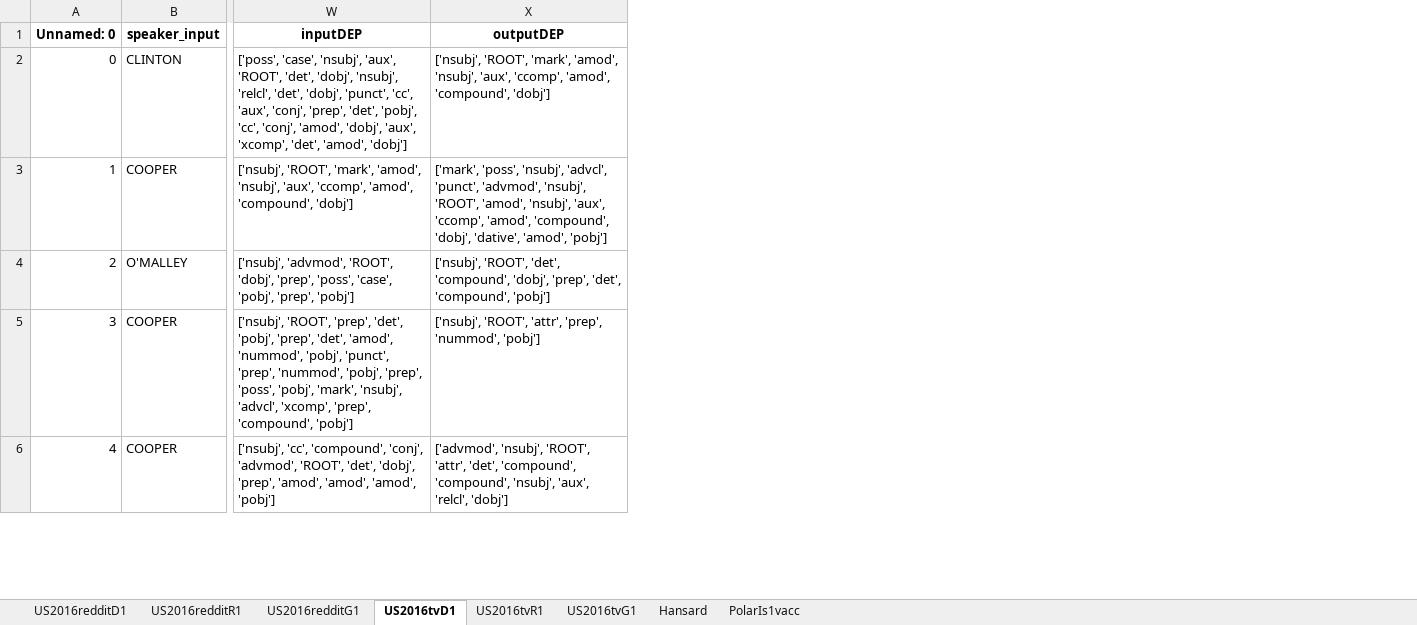
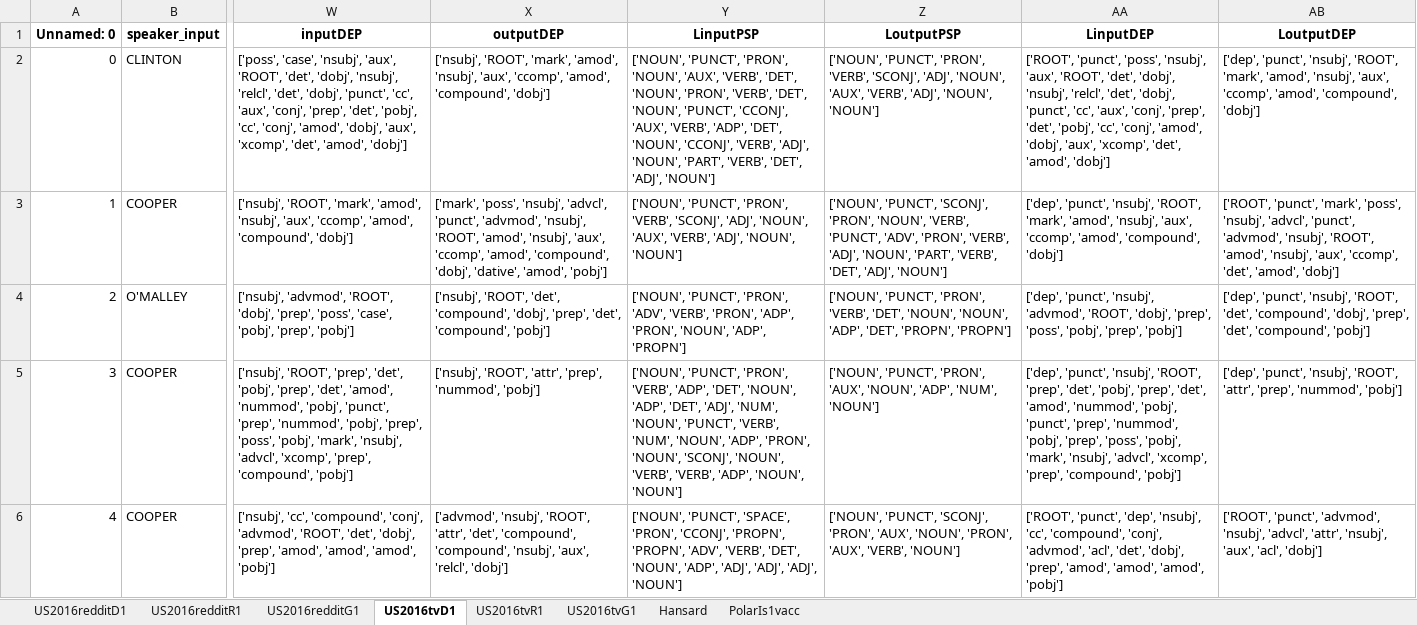
Before and after one commit to kaatkaa/DynRephrEAn, an Excel workbook: data_xlsx/DynRephrSEAn.xlsx, sheet US2016tvD1, drawn as a sheet; only a part is shown, gaps mark what is left out; values as stored, in another font and other column widths than the file's, no borders; the diff names each change by its address in the sheet, - before the commit and + after, or states it on an @@ line.

```diff
--- a/data_xlsx/DynRephrSEAn.xlsx (sheet US2016tvD1)
+++ b/data_xlsx/DynRephrSEAn.xlsx (sheet US2016tvD1)
+column Y (LinputPSP), rows 2-6: ['NOUN', 'PUNCT', 'PRON', 'NOUN', 'AUX', 'VERB', 'DET', 'NOUN', 'PRON', 'VERB', 'DET', 'NOUN', 'PUNCT', 'CCONJ', 'AUX', 'VERB', 'ADP', 'DET', 'NOUN', 'CCONJ', 'VERB', 'ADJ', 'NOUN', 'PART', 'VERB', 'DET', 'ADJ', 'NOUN'] | ['NOUN', 'PUNCT', 'PRON', 'VERB', 'SCONJ', 'ADJ', 'NOUN', 'AUX', 'VERB', 'ADJ', 'NOUN', 'NOUN'] | ['NOUN', 'PUNCT', 'PRON', 'ADV', 'VERB', 'PRON', 'ADP', 'PRON', 'NOUN', 'ADP', 'PROPN'] | ['NOUN', 'PUNCT', 'PRON', 'VERB', 'ADP', 'DET', 'NOUN', 'ADP', 'DET', 'ADJ', 'NUM', 'NOUN', 'PUNCT', 'VERB', 'NUM', 'NOUN', 'ADP', 'PRON', 'NOUN', 'SCONJ', 'NOUN', 'VERB', 'VERB', 'ADP', 'NOUN', 'NOUN'] | ['NOUN', 'PUNCT', 'SPACE', 'PRON', 'CCONJ', 'PROPN', 'PROPN', 'ADV', 'VERB', 'DET', 'NOUN', 'ADP', 'ADJ', 'ADJ', 'ADJ', 'NOUN']
+column Z (LoutputPSP), rows 2-6: ['NOUN', 'PUNCT', 'PRON', 'VERB', 'SCONJ', 'ADJ', 'NOUN', 'AUX', 'VERB', 'ADJ', 'NOUN', 'NOUN'] | ['NOUN', 'PUNCT', 'SCONJ', 'PRON', 'NOUN', 'VERB', 'PUNCT', 'ADV', 'PRON', 'VERB', 'ADJ', 'NOUN', 'PART', 'VERB', 'DET', 'ADJ', 'NOUN'] | ['NOUN', 'PUNCT', 'PRON', 'VERB', 'DET', 'NOUN', 'NOUN', 'ADP', 'DET', 'PROPN', 'PROPN'] | ['NOUN', 'PUNCT', 'PRON', 'AUX', 'NOUN', 'ADP', 'NUM', 'NOUN'] | ['NOUN', 'PUNCT', 'SCONJ', 'PRON', 'AUX', 'NOUN', 'PRON', 'AUX', 'VERB', 'NOUN']
+column AA (LinputDEP), rows 2-6: ['ROOT', 'punct', 'poss', 'nsubj', 'aux', 'ROOT', 'det', 'dobj', 'nsubj', 'relcl', 'det', 'dobj', 'punct', 'cc', 'aux', 'conj', 'prep', 'det', 'pobj', 'cc', 'conj', 'amod', 'dobj', 'aux', 'xcomp', 'det', 'amod', 'dobj'] | ['dep', 'punct', 'nsubj', 'ROOT', 'mark', 'amod', 'nsubj', 'aux', 'ccomp', 'amod', 'compound', 'dobj'] | ['dep', 'punct', 'nsubj', 'advmod', 'ROOT', 'dobj', 'prep', 'poss', 'pobj', 'prep', 'pobj'] | ['dep', 'punct', 'nsubj', 'ROOT', 'prep', 'det', 'pobj', 'prep', 'det', 'amod', 'nummod', 'pobj', 'punct', 'prep', 'nummod', 'pobj', 'prep', 'poss', 'pobj', 'mark', 'nsubj', 'advcl', 'xcomp', 'prep', 'compound', 'pobj'] | ['ROOT', 'punct', 'dep', 'nsubj', 'cc', 'compound', 'conj', 'advmod', 'acl', 'det', 'dobj', 'prep', 'amod', 'amod', 'amod', 'pobj']
+column AB (LoutputDEP), rows 2-6: ['dep', 'punct', 'nsubj', 'ROOT', 'mark', 'amod', 'nsubj', 'aux', 'ccomp', 'amod', 'compound', 'dobj'] | ['ROOT', 'punct', 'mark', 'poss', 'nsubj', 'advcl', 'punct', 'advmod', 'nsubj', 'ROOT', 'amod', 'nsubj', 'aux', 'ccomp', 'det', 'amod', 'dobj'] | ['dep', 'punct', 'nsubj', 'ROOT', 'det', 'compound', 'dobj', 'prep', 'det', 'compound', 'pobj'] | ['dep', 'punct', 'nsubj', 'ROOT', 'attr', 'prep', 'nummod', 'pobj'] | ['ROOT', 'punct', 'advmod', 'nsubj', 'advcl', 'attr', 'nsubj', 'aux', 'acl', 'dobj']
```
Also changed, not shown: sheet PolarIs1vacc, sheet US2016redditD1, sheet US2016redditR1, sheet US2016tvR1, sheet US2016redditG1, sheet US2016tvG1, 1 more sheet, 12 other files.
